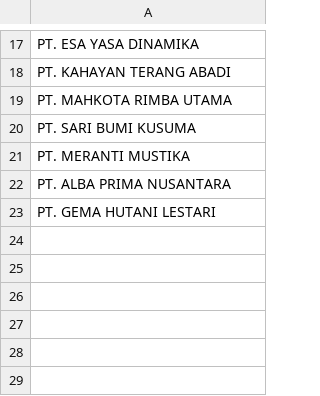
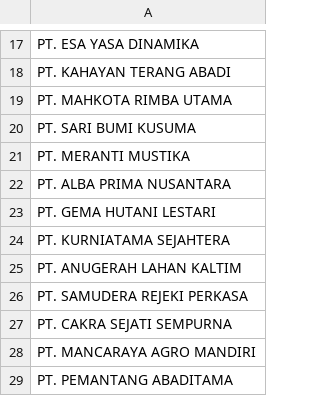
Before and after one commit to duniandis/data_apk, a CSV file: daftar_perusahaan_cetak_barcode.csv, drawn as a sheet; only a part is shown, gaps mark what is left out; the diff names each change by its address in the sheet, - before the commit and + after, or states it on an @@ line.

Commit message:
Update daftar_perusahaan_cetak_barcode.csv

```diff
--- a/daftar_perusahaan_cetak_barcode.csv
+++ b/daftar_perusahaan_cetak_barcode.csv
+row 24: PT. KURNIATAMA SEJAHTERA
+row 25: PT. ANUGERAH LAHAN KALTIM
+row 26: PT. SAMUDERA REJEKI PERKASA
+row 27: PT. CAKRA SEJATI SEMPURNA
+row 28: PT. MANCARAYA AGRO MANDIRI
+row 29: PT. PEMANTANG ABADITAMA
```
